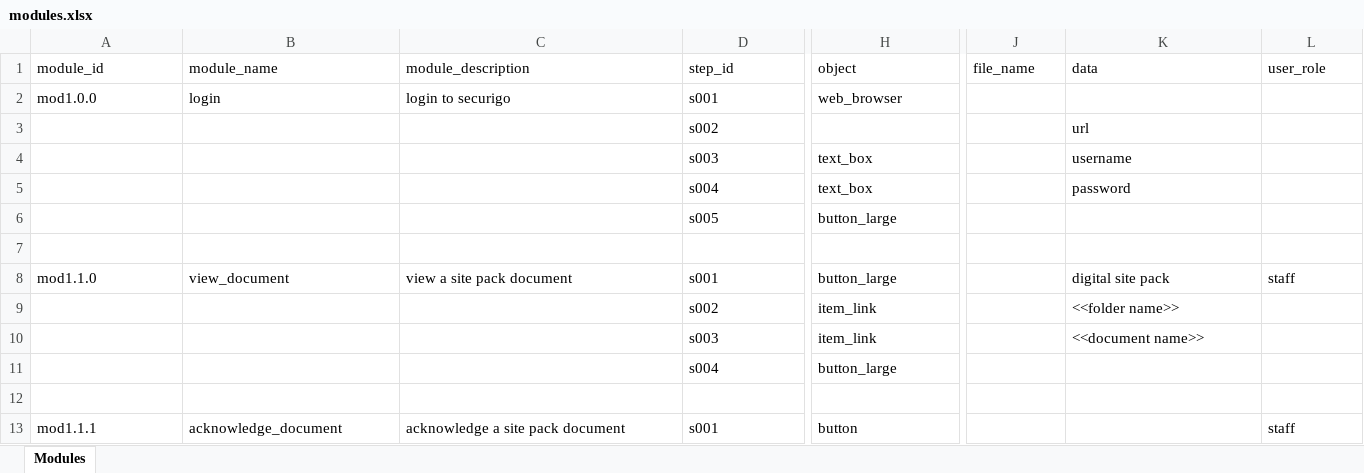
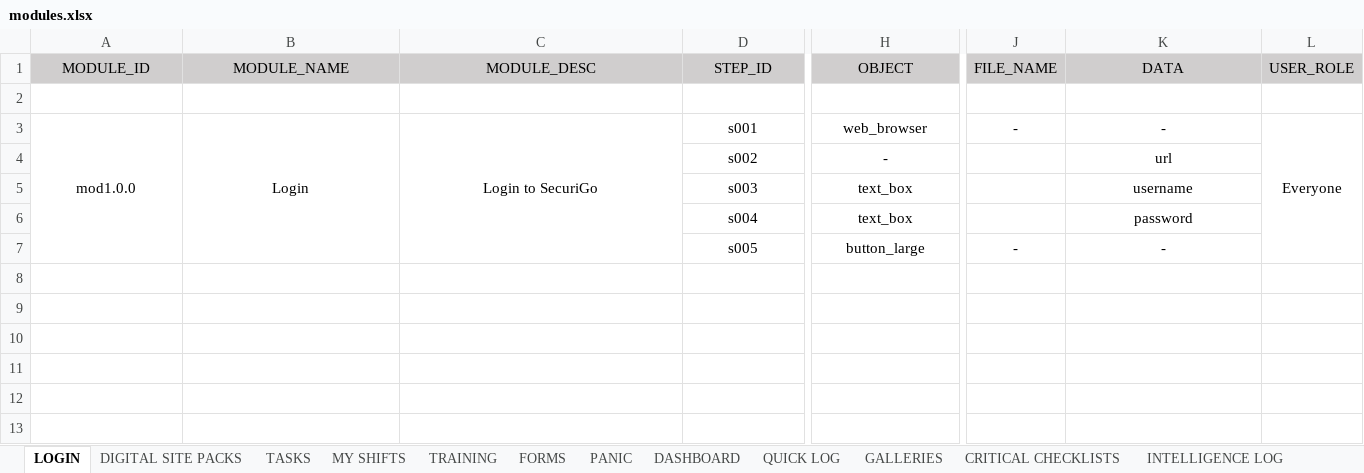
Before and after one commit to Alice-Garvie/Testing, an Excel workbook: modules.xlsx, sheet LOGIN, drawn as a sheet; only a part is shown, gaps mark what is left out; values as stored, in another font and other column widths than the file's, no borders; removed rows and columns are numbered as before the commit, all else as after; rows hold the shown columns only; the diff covers the shown part only; the diff names each change by its address in the sheet, - before the commit and + after, or states it on an @@ line.

Commit message:
Setting Up Modules

```diff
--- a/modules.xlsx (sheet LOGIN)
+++ b/modules.xlsx (sheet LOGIN)
-sheet tab: Modules
+sheet tab: LOGIN
+sheet tab: DIGITAL SITE PACKS
+sheet tab: TASKS
+sheet tab: MY SHIFTS
+sheet tab: TRAINING
+sheet tab: FORMS
+sheet tab: PANIC
+sheet tab: DASHBOARD
+sheet tab: QUICK LOG
+sheet tab: GALLERIES
+sheet tab: CRITICAL CHECKLISTS
+sheet tab: INTELLIGENCE LOG
+row 1: MODULE_ID | MODULE_NAME | MODULE_DESC | STEP_ID | OBJECT | FILE_NAME | DATA | USER_ROLE
-row 2: module_id | module_name | module_description | step_id | object | file_name | data | user_role
+row 2: (empty)
-A3:H3 alignment: left
+A3:H3 alignment: center
+A3:A7 merged
-B3: login
+B3: Login
+B3:B7 merged
-C3: login to securigo
+C3: Login to SecuriGo
+C3:C7 merged
-J3: (empty)
+J3: -
-K3: (empty)
+K3: -
-L3: (empty)
+L3: Everyone
+L3:L7 merged
-D4 alignment: left
+D4 alignment: center
-H4: (empty)
+H4: -
-K4:K6 alignment: left
+K4:K6 alignment: center
-D5:H7 alignment: left
+D5:H7 alignment: center
-J7: (empty)
+J7: -
-K7: (empty)
+K7: -
-row 7: (empty)
-row 8: mod1.1.0 | view_document | view a site pack document | s001 | button_large |  | digital site pack | staff
-row 9:  |  |  | s002 | item_link |  | <<folder name>>
-row 10:  |  |  | s003 | item_link |  | <<document name>>
-row 11:  |  |  | s004 | button_large
-row 12: (empty)
-row 13: mod1.1.1 | acknowledge_document | acknowledge a site pack document | s001 | button |  |  | staff
```
Also changed, not shown: cell formats elsewhere in this sheet, other sheet tabs, 2 other files.
